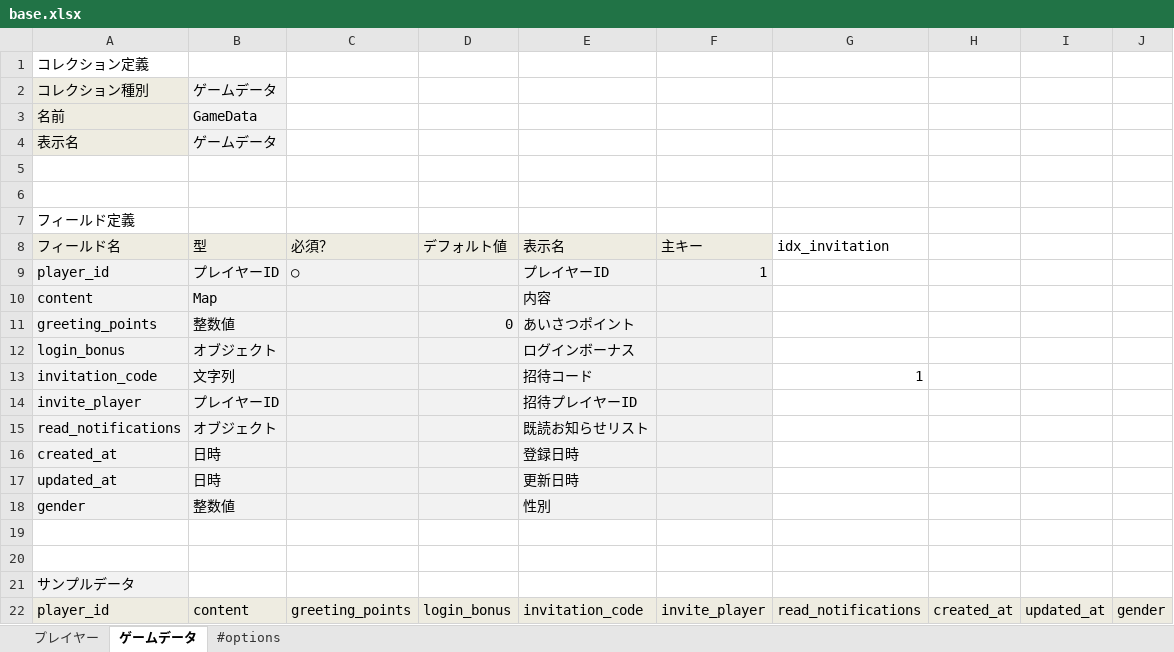
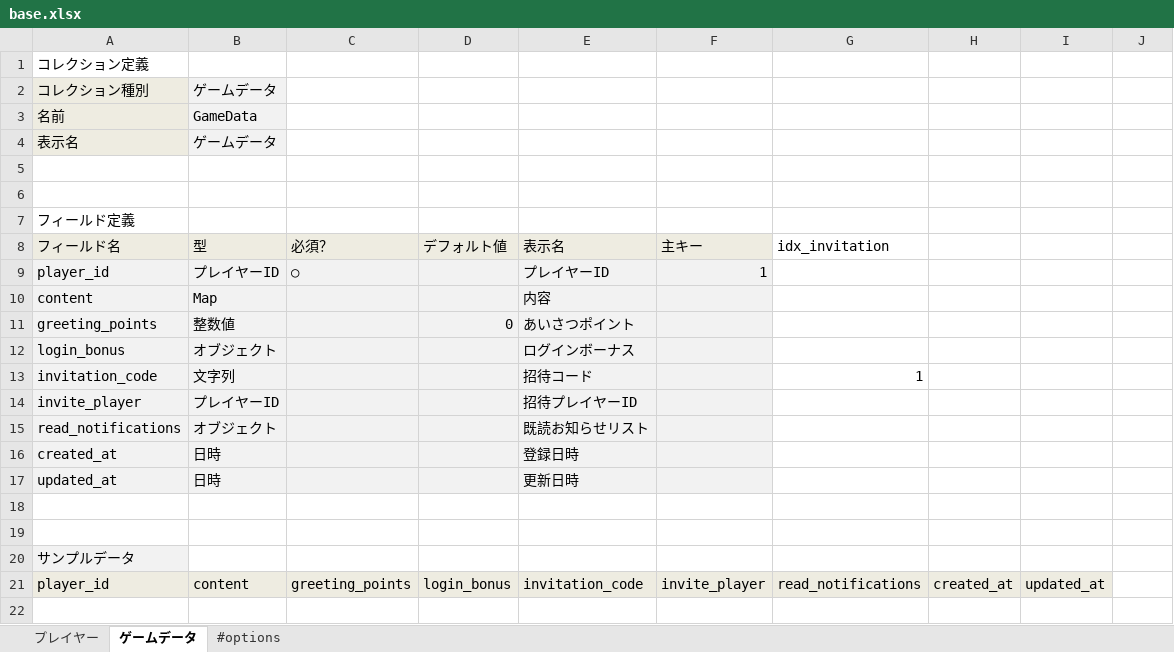
Before and after one commit to groovenauts/fontana_sample, an Excel workbook: app/seeds/base.xlsx, sheet ゲームデータ, drawn as a sheet; values as stored, in another font and other column widths than the file's, no borders; removed rows and columns are numbered as before the commit, all else as after; the diff names each change by its address in the sheet, - before the commit and + after, or states it on an @@ line.

Commit message:
[ゲームデータ][delete field] scenario_35

```diff
--- a/app/seeds/base.xlsx (sheet ゲームデータ)
+++ b/app/seeds/base.xlsx (sheet ゲームデータ)
-row 18: gender | 整数値 |  |  | 性別
-J21: gender
+J21: (empty)
-J21 fill: #EEECE1
+J21 fill: none
```
